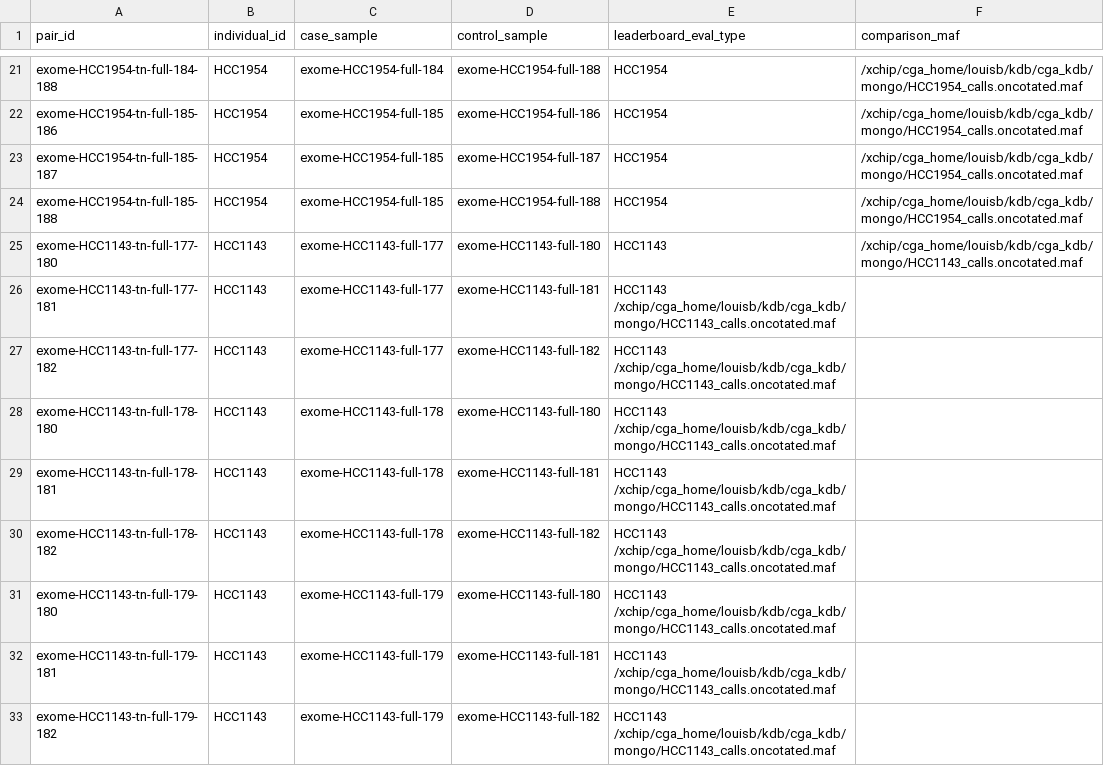
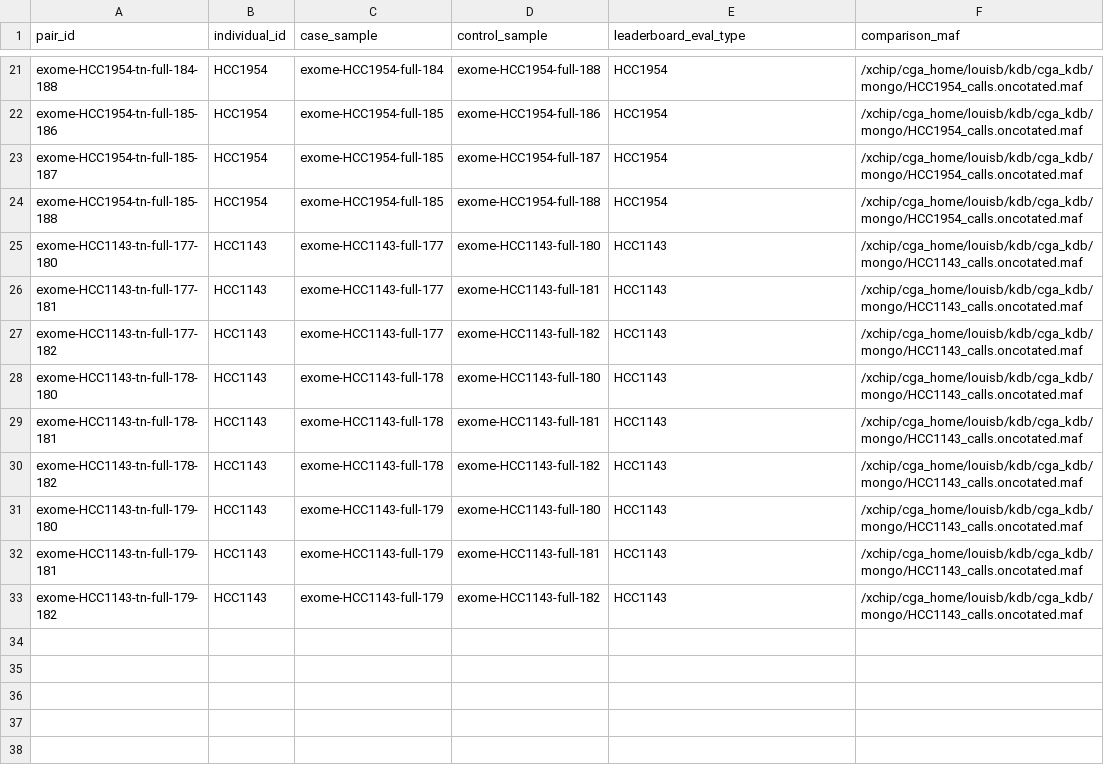
Before and after one commit to lbergelson/somatic-benchmark, a TSV file: leaderBoard/firehose/pairs.tsv, drawn as a sheet; only a part is shown, gaps mark what is left out.

Commit message:
fixing spaces in pairs.tsv

```diff
--- a/leaderBoard/firehose/pairs.tsv
+++ b/leaderBoard/firehose/pairs.tsv
@@ -25,9 +25,9 @@ exome-HCC1954-tn-full-185-188	HCC1954	exome-HCC1954-full-185	exome-HCC1954-full-
 exome-HCC1143-tn-full-177-180	HCC1143	exome-HCC1143-full-177	exome-HCC1143-full-180	HCC1143	/xchip/cga_home/louisb/kdb/cga_kdb/mongo/HCC1143_calls.oncotated.maf
-exome-HCC1143-tn-full-177-181	HCC1143	exome-HCC1143-full-177	exome-HCC1143-full-181	HCC1143 /xchip/cga_home/louisb/kdb/cga_kdb/mongo/HCC1143_calls.oncotated.maf
-exome-HCC1143-tn-full-177-182	HCC1143	exome-HCC1143-full-177	exome-HCC1143-full-182	HCC1143 /xchip/cga_home/louisb/kdb/cga_kdb/mongo/HCC1143_calls.oncotated.maf
-exome-HCC1143-tn-full-178-180	HCC1143	exome-HCC1143-full-178	exome-HCC1143-full-180	HCC1143 /xchip/cga_home/louisb/kdb/cga_kdb/mongo/HCC1143_calls.oncotated.maf
-exome-HCC1143-tn-full-178-181	HCC1143	exome-HCC1143-full-178	exome-HCC1143-full-181	HCC1143 /xchip/cga_home/louisb/kdb/cga_kdb/mongo/HCC1143_calls.oncotated.maf
-exome-HCC1143-tn-full-178-182	HCC1143	exome-HCC1143-full-178	exome-HCC1143-full-182	HCC1143 /xchip/cga_home/louisb/kdb/cga_kdb/mongo/HCC1143_calls.oncotated.maf
-exome-HCC1143-tn-full-179-180	HCC1143	exome-HCC1143-full-179	exome-HCC1143-full-180	HCC1143 /xchip/cga_home/louisb/kdb/cga_kdb/mongo/HCC1143_calls.oncotated.maf
-exome-HCC1143-tn-full-179-181	HCC1143	exome-HCC1143-full-179	exome-HCC1143-full-181	HCC1143 /xchip/cga_home/louisb/kdb/cga_kdb/mongo/HCC1143_calls.oncotated.maf
-exome-HCC1143-tn-full-179-182	HCC1143	exome-HCC1143-full-179	exome-HCC1143-full-182	HCC1143 /xchip/cga_home/louisb/kdb/cga_kdb/mongo/HCC1143_calls.oncotated.maf
+exome-HCC1143-tn-full-177-181	HCC1143	exome-HCC1143-full-177	exome-HCC1143-full-181	HCC1143	/xchip/cga_home/louisb/kdb/cga_kdb/mongo/HCC1143_calls.oncotated.maf
+exome-HCC1143-tn-full-177-182	HCC1143	exome-HCC1143-full-177	exome-HCC1143-full-182	HCC1143	/xchip/cga_home/louisb/kdb/cga_kdb/mongo/HCC1143_calls.oncotated.maf
+exome-HCC1143-tn-full-178-180	HCC1143	exome-HCC1143-full-178	exome-HCC1143-full-180	HCC1143	/xchip/cga_home/louisb/kdb/cga_kdb/mongo/HCC1143_calls.oncotated.maf
+exome-HCC1143-tn-full-178-181	HCC1143	exome-HCC1143-full-178	exome-HCC1143-full-181	HCC1143	/xchip/cga_home/louisb/kdb/cga_kdb/mongo/HCC1143_calls.oncotated.maf
+exome-HCC1143-tn-full-178-182	HCC1143	exome-HCC1143-full-178	exome-HCC1143-full-182	HCC1143	/xchip/cga_home/louisb/kdb/cga_kdb/mongo/HCC1143_calls.oncotated.maf
+exome-HCC1143-tn-full-179-180	HCC1143	exome-HCC1143-full-179	exome-HCC1143-full-180	HCC1143	/xchip/cga_home/louisb/kdb/cga_kdb/mongo/HCC1143_calls.oncotated.maf
+exome-HCC1143-tn-full-179-181	HCC1143	exome-HCC1143-full-179	exome-HCC1143-full-181	HCC1143	/xchip/cga_home/louisb/kdb/cga_kdb/mongo/HCC1143_calls.oncotated.maf
+exome-HCC1143-tn-full-179-182	HCC1143	exome-HCC1143-full-179	exome-HCC1143-full-182	HCC1143	/xchip/cga_home/louisb/kdb/cga_kdb/mongo/HCC1143_calls.oncotated.maf
```
